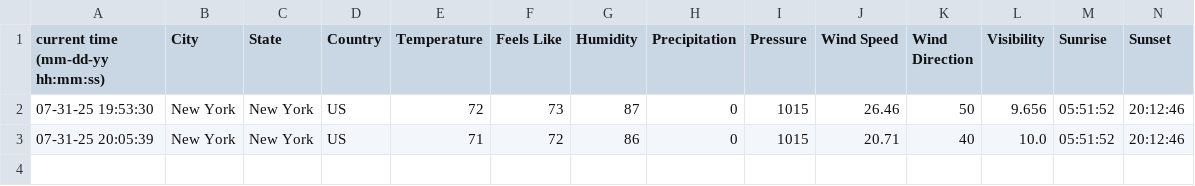
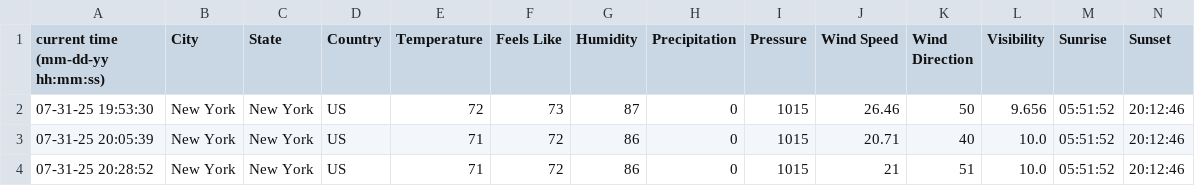
Before and after one commit to TommTerc/Tommy_Terc_Capston, a CSV file: weather_data.csv, drawn as a sheet.

Commit message:
updated format from tommy

```diff
--- a/weather_data.csv
+++ b/weather_data.csv
@@ -3 +3,2 @@ current time (mm-dd-yy hh:mm:ss),City ,State,Country,Temperature,Feels Like,Humi
 07-31-25 20:05:39,New York,New York,US,71,72,86,0,1015,20.71,40,10.0,05:51:52,20:12:46
+07-31-25 20:28:52,New York,New York,US,71,72,86,0,1015,21,51,10.0,05:51:52,20:12:46
```
